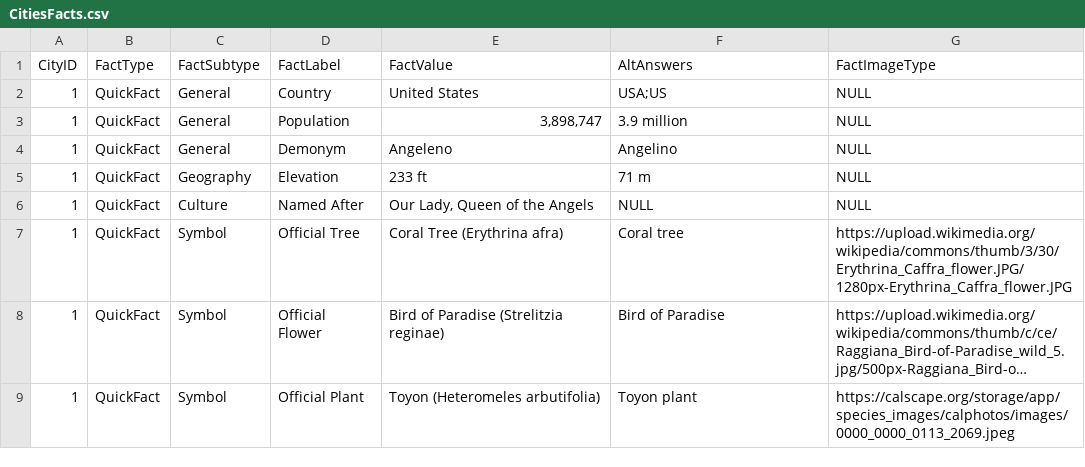
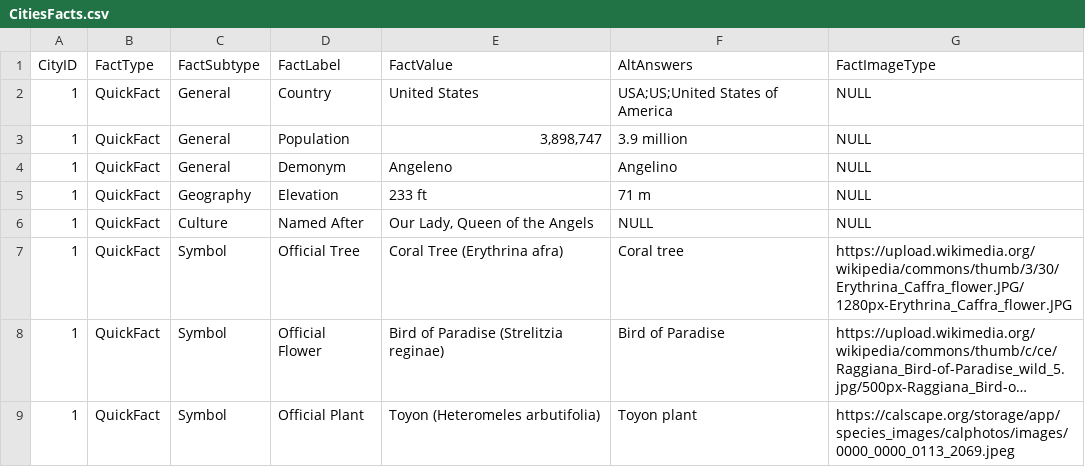
Before and after one commit to Joauna-Carter/CSCI3321s26_Group3CityWise, a CSV file: db/CitiesFacts.csv, drawn as a sheet; only a part is shown; long unchanged cells end in ….

```diff
--- a/db/CitiesFacts.csv
+++ b/db/CitiesFacts.csv
@@ -1,3 +1,3 @@
 CityID,FactType,FactSubtype,FactLabel,FactValue,AltAnswers,FactImageType
-1,QuickFact,General,Country,United States,USA;US,NULL
+1,QuickFact,General,Country,United States,USA;US;United States of America,NULL
 1,QuickFact,General,Population,"3,898,747",3.9 million,NULL
```
Also changed, not shown: 13 other files.
